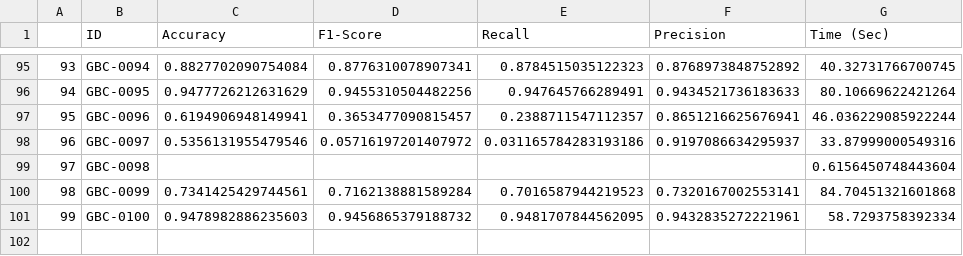
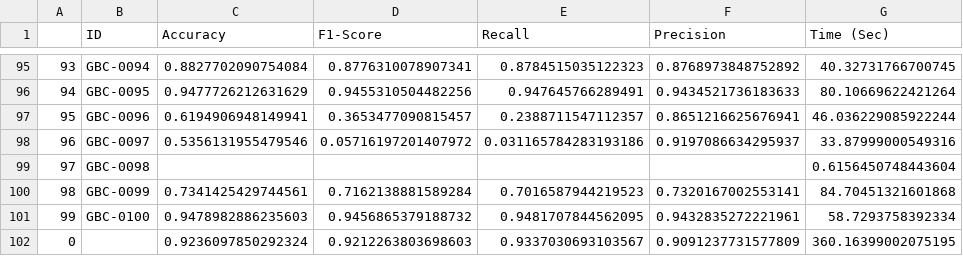
Before and after one commit to kanaishk/Fake-News-Detection, a CSV file: Results/GBC_Test_result.csv, drawn as a sheet; only a part is shown, gaps mark what is left out; the diff names each change by its address in the sheet, - before the commit and + after, or states it on an @@ line.

```diff
--- a/Results/GBC_Test_result.csv
+++ b/Results/GBC_Test_result.csv
+row 102: 0 |  | 0.9236097850292324 | 0.9212263803698603 | 0.9337030693103567 | 0.9091237731577809 | 360.16399002075195
```
Also changed, not shown: Results/GBC_Train_result.csv, Results/KNN_Test_result.csv, 17 other files.
